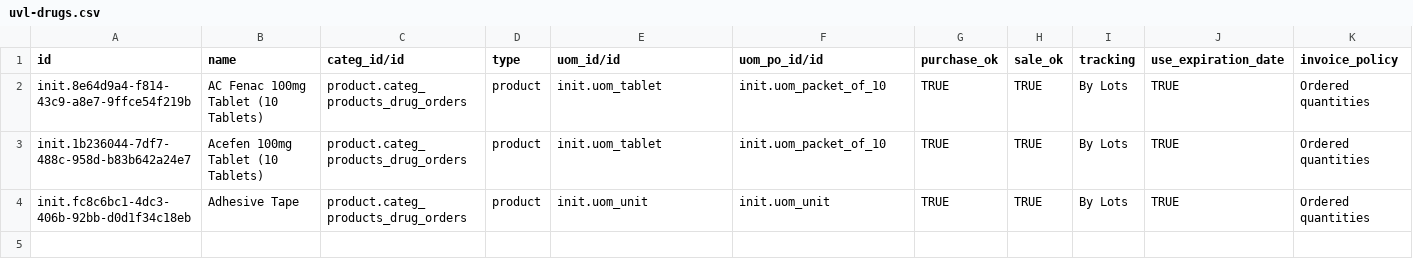
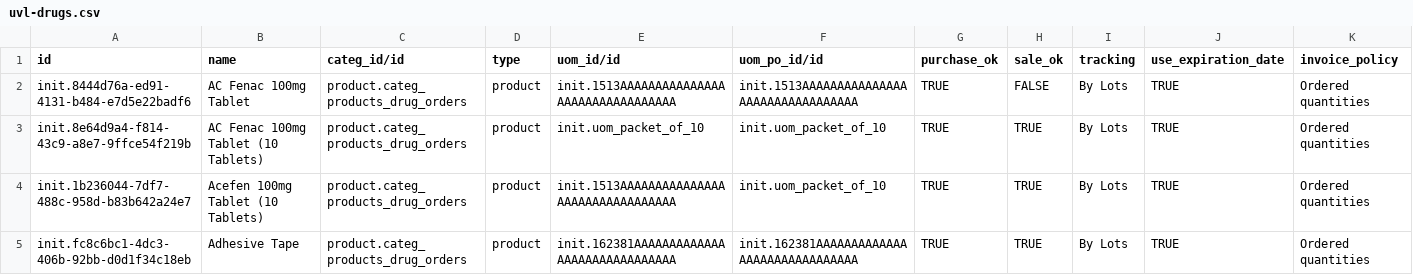
Before and after one commit to isaac-maya/UVL-EMR, a CSV file: sites/mugamba/configs/odoo/initializer_config/product_variant/uvl-drugs.csv, drawn as a sheet.

```diff
--- a/sites/mugamba/configs/odoo/initializer_config/product_variant/uvl-drugs.csv
+++ b/sites/mugamba/configs/odoo/initializer_config/product_variant/uvl-drugs.csv
@@ -1,4 +1,5 @@
 id,name,categ_id/id,type,uom_id/id,uom_po_id/id,purchase_ok,sale_ok,tracking,use_expiration_date,invoice_policy
-init.8e64d9a4-f814-43c9-a8e7-9ffce54f219b,AC Fenac 100mg Tablet (10 Tablets),product.categ_products_drug_orders,product,init.uom_tablet,init.uom_packet_of_10,TRUE,TRUE,By Lots,TRUE,Ordered quantities
-init.1b236044-7df7-488c-958d-b83b642a24e7,Acefen 100mg Tablet (10 Tablets),product.categ_products_drug_orders,product,init.uom_tablet,init.uom_packet_of_10,TRUE,TRUE,By Lots,TRUE,Ordered quantities
-init.fc8c6bc1-4dc3-406b-92bb-d0d1f34c18eb,Adhesive Tape,product.categ_products_drug_orders,product,init.uom_unit,init.uom_unit,TRUE,TRUE,By Lots,TRUE,Ordered quantities
+init.8444d76a-ed91-4131-b484-e7d5e22badf6,AC Fenac 100mg Tablet,product.categ_products_drug_orders,product,init.1513AAAAAAAAAAAAAAAAAAAAAAAAAAAAAAAA,init.1513AAAAAAAAAAAAAAAAAAAAAAAAAAAAAAAA,TRUE,FALSE,By Lots,TRUE,Ordered quantities
+init.8e64d9a4-f814-43c9-a8e7-9ffce54f219b,AC Fenac 100mg Tablet (10 Tablets),product.categ_products_drug_orders,product,init.uom_packet_of_10,init.uom_packet_of_10,TRUE,TRUE,By Lots,TRUE,Ordered quantities
+init.1b236044-7df7-488c-958d-b83b642a24e7,Acefen 100mg Tablet (10 Tablets),product.categ_products_drug_orders,product,init.1513AAAAAAAAAAAAAAAAAAAAAAAAAAAAAAAA,init.uom_packet_of_10,TRUE,TRUE,By Lots,TRUE,Ordered quantities
+init.fc8c6bc1-4dc3-406b-92bb-d0d1f34c18eb,Adhesive Tape,product.categ_products_drug_orders,product,init.162381AAAAAAAAAAAAAAAAAAAAAAAAAAAAAA,init.162381AAAAAAAAAAAAAAAAAAAAAAAAAAAAAA,TRUE,TRUE,By Lots,TRUE,Ordered quantities
```
Also changed, not shown: sites/mugamba/configs/odoo/initializer_config/units_of_measure/uvl-product.uom.csv, 1 other file.
